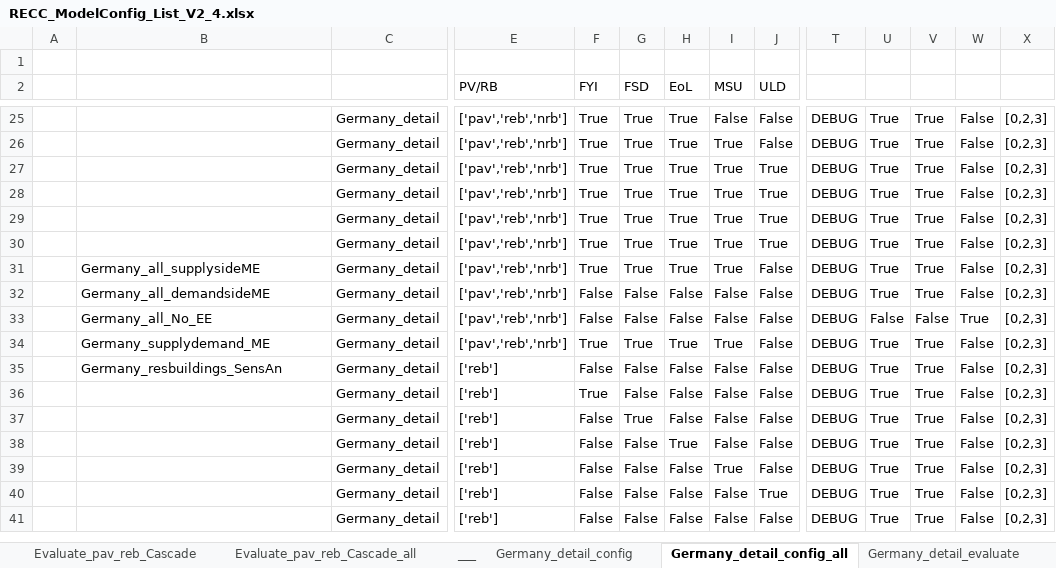
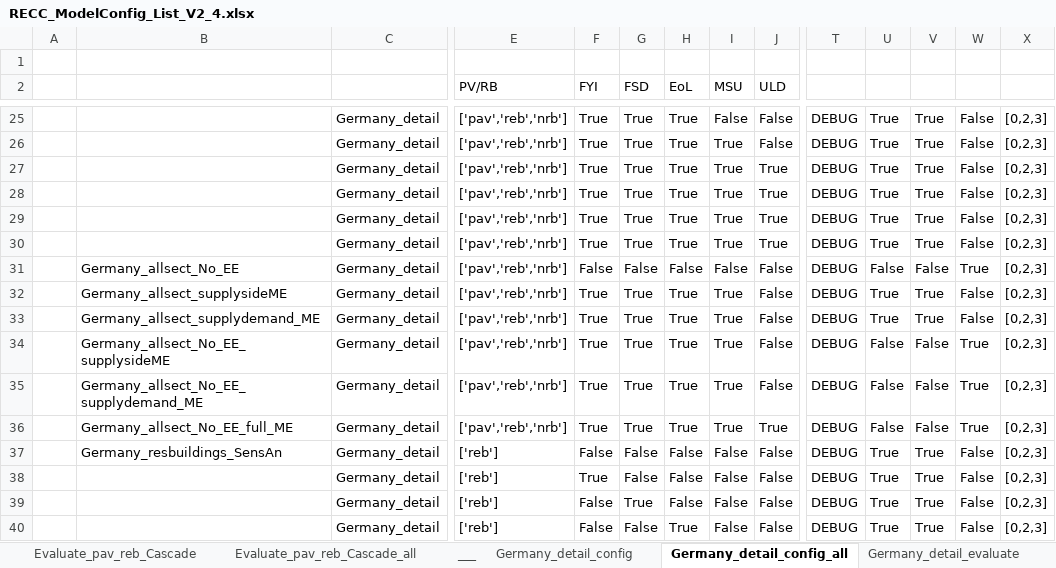
Before and after one commit to IndEcol/RECC-ODYM, an Excel workbook: RECC_ModelConfig_List_V2_4.xlsx, sheet Germany_detail_config_all, drawn as a sheet; only a part is shown, gaps mark what is left out; the shorter side is filled out with more unchanged rows; values as stored, in another font and other column widths than the file's, no borders; addresses are those after the commit; rows hold the shown columns only; the diff names each change by its address in the sheet, - before the commit and + after, or states it on an @@ line.

```diff
--- a/RECC_ModelConfig_List_V2_4.xlsx (sheet Germany_detail_config_all)
+++ b/RECC_ModelConfig_List_V2_4.xlsx (sheet Germany_detail_config_all)
+row 31:  | Germany_allsect_No_EE | Germany_detail | ['pav','reb','nrb'] | False | False | False | False | False | DEBUG | False | False | True | [0,2,3]
-B32: Germany_all_supplysideME
+B32: Germany_allsect_supplysideME
-B33: Germany_all_demandsideME
+B33: Germany_allsect_supplydemand_ME
-F33:F34 (FYI): False
+F33:F34 (FYI): True
-G33:G34 (FSD): False
+G33:G34 (FSD): True
-H33:H34 (EoL): False
+H33:H34 (EoL): True
-I33:I34 (MSU): False
+I33:I34 (MSU): True
-B34: Germany_all_No_EE
+B34: Germany_allsect_No_EE_supplysideME
-B35: Germany_supplydemand_ME
+B35: Germany_allsect_No_EE_supplydemand_ME
-U35: True
+U35: False
-V35: True
+V35: False
-W35: False
+W35: True
+row 36:  | Germany_allsect_No_EE_full_ME | Germany_detail | ['pav','reb','nrb'] | True | True | True | True | True | DEBUG | False | False | True | [0,2,3]
```
Also changed, not shown: sheet pav_reb_Config_list, sheet pav_reb_Config_list_all, sheet Germany_detail_evaluate, sheet Germany_detail_config, RECC_Config_V2_4.xlsx, 4 other files.
